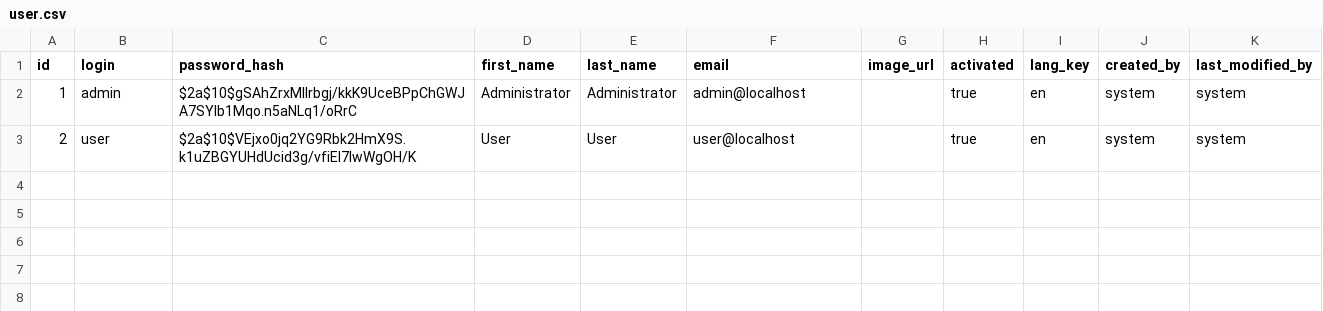
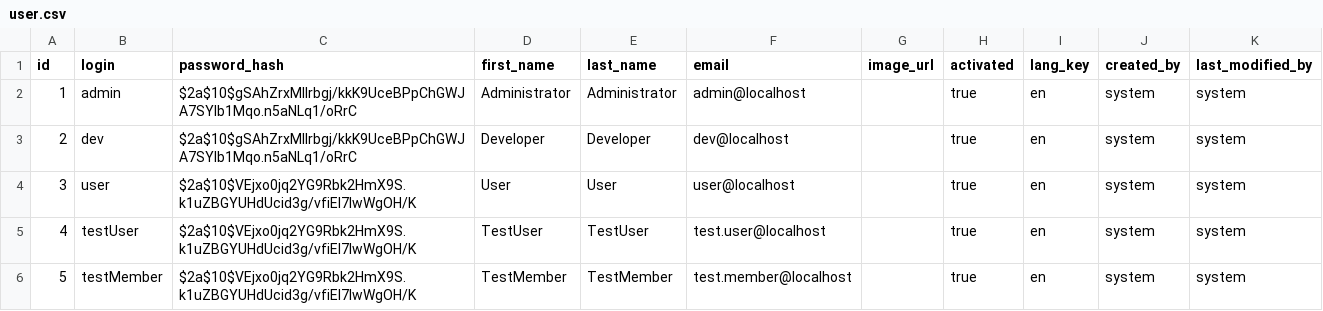
Before and after one commit to ghacupha/calvary-erp-app, a CSV file: src/main/resources/config/liquibase/data/user.csv, drawn as a sheet.

Commit message:
Main member registration classes implementation

```diff
--- a/src/main/resources/config/liquibase/data/user.csv
+++ b/src/main/resources/config/liquibase/data/user.csv
@@ -2,2 +2,5 @@ id;login;password_hash;first_name;last_name;email;image_url;activated;lang_key;c
 1;admin;$2a$10$gSAhZrxMllrbgj/kkK9UceBPpChGWJA7SYIb1Mqo.n5aNLq1/oRrC;Administrator;Administrator;admin@localhost;;true;en;system;system
-2;user;$2a$10$VEjxo0jq2YG9Rbk2HmX9S.k1uZBGYUHdUcid3g/vfiEl7lwWgOH/K;User;User;user@localhost;;true;en;system;system
+2;dev;$2a$10$gSAhZrxMllrbgj/kkK9UceBPpChGWJA7SYIb1Mqo.n5aNLq1/oRrC;Developer;Developer;dev@localhost;;true;en;system;system
+3;user;$2a$10$VEjxo0jq2YG9Rbk2HmX9S.k1uZBGYUHdUcid3g/vfiEl7lwWgOH/K;User;User;user@localhost;;true;en;system;system
+4;testUser;$2a$10$VEjxo0jq2YG9Rbk2HmX9S.k1uZBGYUHdUcid3g/vfiEl7lwWgOH/K;TestUser;TestUser;test.user@localhost;;true;en;system;system
+5;testMember;$2a$10$VEjxo0jq2YG9Rbk2HmX9S.k1uZBGYUHdUcid3g/vfiEl7lwWgOH/K;TestMember;TestMember;test.member@localhost;;true;en;system;system
```
Also changed, not shown: 8 other files.
